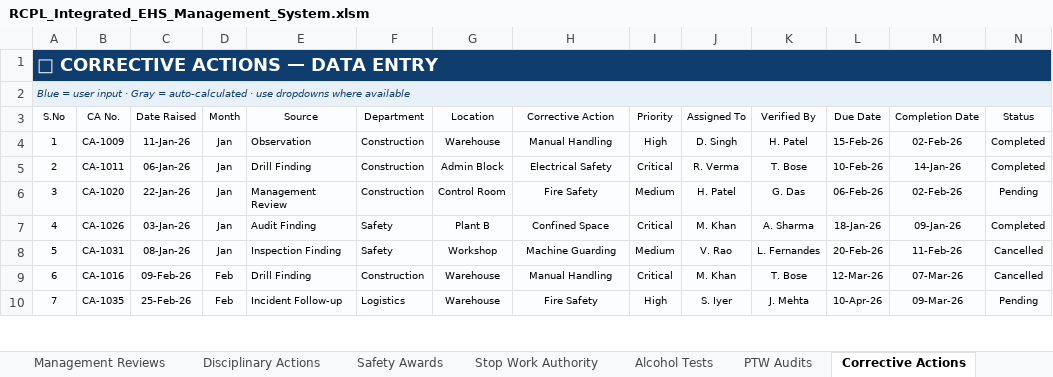
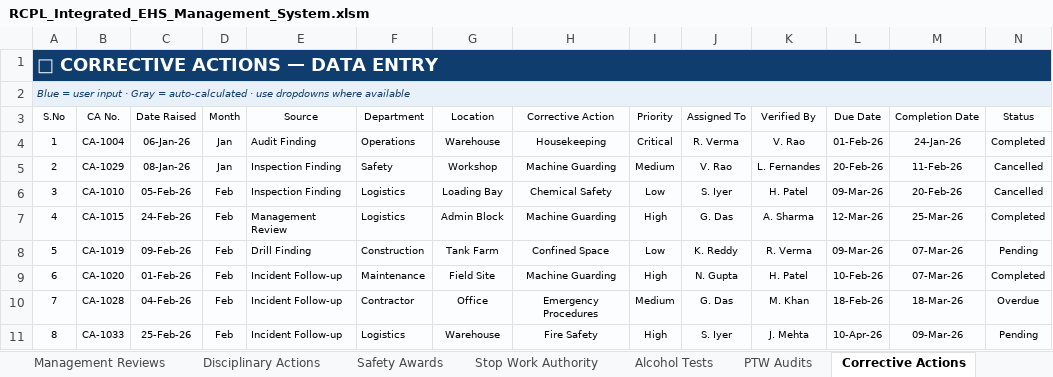
Before and after one commit to snlbk043-cell/hira, an Excel workbook: dashboard/RCPL_Integrated_EHS_Management_System.xlsm, sheet Corrective Actions, drawn as a sheet; only a part is shown; values as stored, in another font and other column widths than the file's, no borders; table styles not drawn; removed rows and columns are numbered as before the commit, all else as after; rows hold the shown columns only; the diff covers the shown part only; the diff names each change by its address in the sheet, - before the commit and + after, or states it on an @@ line.

```diff
--- a/dashboard/RCPL_Integrated_EHS_Management_System.xlsm (sheet Corrective Actions)
+++ b/dashboard/RCPL_Integrated_EHS_Management_System.xlsm (sheet Corrective Actions)
-B4 (CA No.): CA-1009
+B4 (CA No.): CA-1004
-C4 (Date Raised): 11-Jan-26
+C4 (Date Raised): 06-Jan-26
-E4 (Source): Observation
+E4 (Source): Audit Finding
-F4 (Department): Construction
+F4 (Department): Operations
-H4 (Corrective Action): Manual Handling
+H4 (Corrective Action): Housekeeping
-I4 (Priority): High
+I4 (Priority): Critical
-J4 (Assigned To): D. Singh
+J4 (Assigned To): R. Verma
-K4 (Verified By): H. Patel
+K4 (Verified By): V. Rao
-L4 (Due Date): 15-Feb-26
+L4 (Due Date): 01-Feb-26
-M4 (Completion Date): 02-Feb-26
+M4 (Completion Date): 24-Jan-26
-row 5: 2 | CA-1011 | 06-Jan-26 | Jan | Drill Finding | Construction | Admin Block | Electrical Safety | Critical | R. Verma | T. Bose | 10-Feb-26 | 14-Jan-26 | Completed
-row 6: 3 | CA-1020 | 22-Jan-26 | Jan | Management Review | Construction | Control Room | Fire Safety | Medium | H. Patel | G. Das | 06-Feb-26 | 02-Feb-26 | Pending
-row 7: 4 | CA-1026 | 03-Jan-26 | Jan | Audit Finding | Safety | Plant B | Confined Space | Critical | M. Khan | A. Sharma | 18-Jan-26 | 09-Jan-26 | Completed
-A5 (S.No): 5
+A5 (S.No): 2
-B5 (CA No.): CA-1031
+B5 (CA No.): CA-1029
+row 6: 3 | CA-1010 | 05-Feb-26 | Feb | Inspection Finding | Logistics | Loading Bay | Chemical Safety | Low | S. Iyer | H. Patel | 09-Mar-26 | 20-Feb-26 | Cancelled
+row 7: 4 | CA-1015 | 24-Feb-26 | Feb | Management Review | Logistics | Admin Block | Machine Guarding | High | G. Das | A. Sharma | 12-Mar-26 | 25-Mar-26 | Completed
+row 8: 5 | CA-1019 | 09-Feb-26 | Feb | Drill Finding | Construction | Tank Farm | Confined Space | Low | K. Reddy | R. Verma | 09-Mar-26 | 07-Mar-26 | Pending
-B9 (CA No.): CA-1016
+B9 (CA No.): CA-1020
-C9 (Date Raised): 09-Feb-26
+C9 (Date Raised): 01-Feb-26
-E9 (Source): Drill Finding
+E9 (Source): Incident Follow-up
-F9 (Department): Construction
+F9 (Department): Maintenance
-G9 (Location): Warehouse
+G9 (Location): Field Site
-H9 (Corrective Action): Manual Handling
+H9 (Corrective Action): Machine Guarding
-I9 (Priority): Critical
+I9 (Priority): High
-J9 (Assigned To): M. Khan
+J9 (Assigned To): N. Gupta
-K9 (Verified By): T. Bose
+K9 (Verified By): H. Patel
-L9 (Due Date): 12-Mar-26
+L9 (Due Date): 10-Feb-26
-N9 (Status): Cancelled
+N9 (Status): Completed
+row 10: 7 | CA-1028 | 04-Feb-26 | Feb | Incident Follow-up | Contractor | Office | Emergency Procedures | Medium | G. Das | M. Khan | 18-Feb-26 | 18-Mar-26 | Overdue
-A11 (S.No): 7
+A11 (S.No): 8
-B11 (CA No.): CA-1035
+B11 (CA No.): CA-1033
```
Also changed, not shown: 9 added rows, 10 removed rows and 191 edited cells elsewhere in this sheet, sheet Training, sheet Management Visits, sheet Safety Meetings, sheet Management Reviews, sheet Disciplinary Actions, sheet Safety Bulletins, 20 more sheets, other sheet tabs, formulas that keep their value, charts or pictures, 5 other files.
